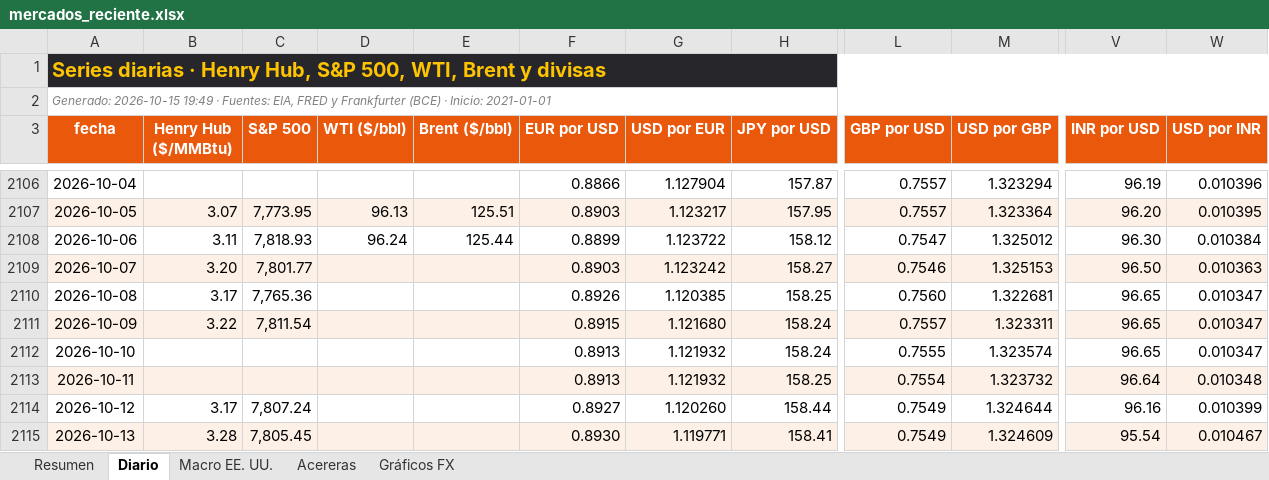
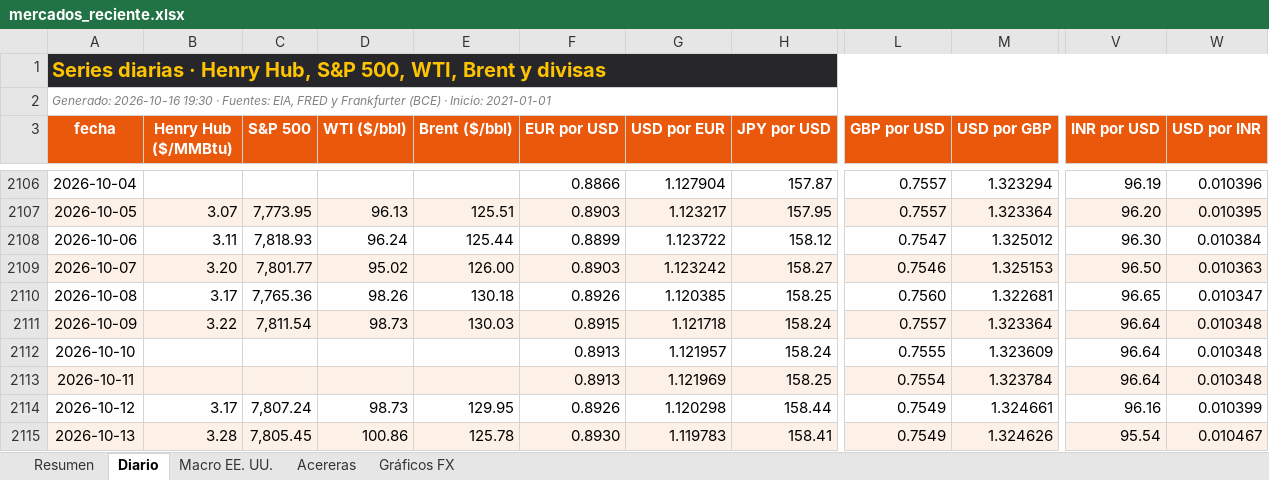
Before and after one commit to benjany2011-sys/Indicators, an Excel workbook: resultados/mercados_reciente.xlsx, sheet Diario, drawn as a sheet; only a part is shown, gaps mark what is left out; values as stored, in another font and other column widths than the file's, no borders; charts and pictures not drawn; the diff covers the shown part only; the diff names each change by its address in the sheet, - before the commit and + after, or states it on an @@ line.

```diff
--- a/resultados/mercados_reciente.xlsx (sheet Diario)
+++ b/resultados/mercados_reciente.xlsx (sheet Diario)
-A2 (fecha): Generado: 2026-10-15 19:49 · Fuentes:…
+A2 (fecha): Generado: 2026-10-16 19:30 · Fuentes:…
-D2109 (WTI ($/bbl)): (empty)
+D2109 (WTI ($/bbl)): 95.02
-E2109 (Brent ($/bbl)): (empty)
+E2109 (Brent ($/bbl)): 126.00
-D2110 (WTI ($/bbl)): (empty)
+D2110 (WTI ($/bbl)): 98.26
-E2110 (Brent ($/bbl)): (empty)
+E2110 (Brent ($/bbl)): 130.18
-D2111 (WTI ($/bbl)): (empty)
+D2111 (WTI ($/bbl)): 98.73
-E2111 (Brent ($/bbl)): (empty)
+E2111 (Brent ($/bbl)): 130.03
-G2111 (USD por EUR): 1.121680
+G2111 (USD por EUR): 1.121718
-M2111 (USD por GBP): 1.323311
+M2111 (USD por GBP): 1.323364
-V2111:V2112 (INR por USD): 96.65
+V2111:V2112 (INR por USD): 96.64
-W2111:W2112 (USD por INR): 0.010347
+W2111:W2112 (USD por INR): 0.010348
-G2112 (USD por EUR): 1.121932
+G2112 (USD por EUR): 1.121957
-M2112 (USD por GBP): 1.323574
+M2112 (USD por GBP): 1.323609
-G2113 (USD por EUR): 1.121932
+G2113 (USD por EUR): 1.121969
-M2113 (USD por GBP): 1.323732
+M2113 (USD por GBP): 1.323784
-D2114 (WTI ($/bbl)): (empty)
+D2114 (WTI ($/bbl)): 98.73
-E2114 (Brent ($/bbl)): (empty)
+E2114 (Brent ($/bbl)): 129.95
-F2114 (EUR por USD): 0.8927
+F2114 (EUR por USD): 0.8926
-G2114 (USD por EUR): 1.120260
+G2114 (USD por EUR): 1.120298
-M2114 (USD por GBP): 1.324644
+M2114 (USD por GBP): 1.324661
-D2115 (WTI ($/bbl)): (empty)
+D2115 (WTI ($/bbl)): 100.86
-E2115 (Brent ($/bbl)): (empty)
+E2115 (Brent ($/bbl)): 125.78
-G2115 (USD por EUR): 1.119771
+G2115 (USD por EUR): 1.119783
-M2115 (USD por GBP): 1.324609
+M2115 (USD por GBP): 1.324626
```
Also changed, not shown: 1 added row and 35 edited cells elsewhere in this sheet, sheet Resumen, sheet Acereras, sheet Macro EE. UU., charts or pictures, 7 other files.
